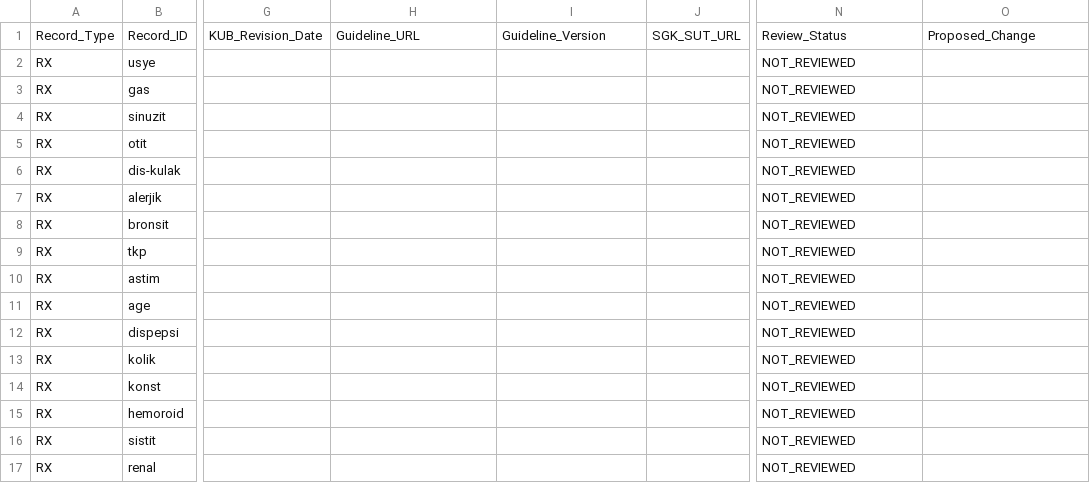
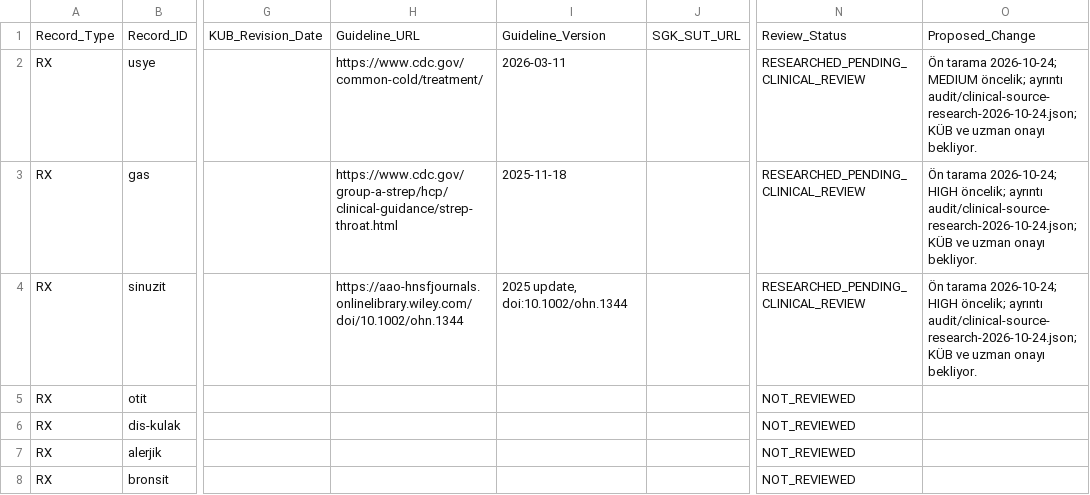
Before and after one commit to Caliptra79/DiagnoRx, a CSV file: audit/clinical-review-matrix.csv, drawn as a sheet; only a part is shown, gaps mark what is left out; the shorter side is filled out with more unchanged rows; the diff names each change by its address in the sheet, - before the commit and + after, or states it on an @@ line.

Commit message:
Start evidence-linked review of initial three diagnoses without altering prescriptions

```diff
--- a/audit/clinical-review-matrix.csv
+++ b/audit/clinical-review-matrix.csv
-H2: (empty)
+H2: https://www.cdc.gov/common-cold/treatment/
-I2: (empty)
+I2: 2026-03-11
-N2:N4: NOT_REVIEWED
+N2:N4: RESEARCHED_PENDING_CLINICAL_REVIEW
-O2: (empty)
+O2: Ön tarama 2026-10-24; MEDIUM öncelik; ayrıntı audit/clinical-source-research-2026-10-24.json; KÜB ve uzman onayı bekliyor.
-H3: (empty)
+H3: https://www.cdc.gov/group-a-strep/hcp/clinical-guidance/strep-throat.html
-I3: (empty)
+I3: 2025-11-18
-O3:O4: (empty)
+O3:O4: Ön tarama 2026-10-24; HIGH öncelik; ayrıntı audit/clinical-source-research-2026-10-24.json; KÜB ve uzman onayı bekliyor.
-H4: (empty)
+H4: https://aao-hnsfjournals.onlinelibrary.wiley.com/doi/10.1002/ohn.1344
-I4: (empty)
+I4: 2025 update, doi:10.1002/ohn.1344
```
Also changed, not shown: 6 other files.
